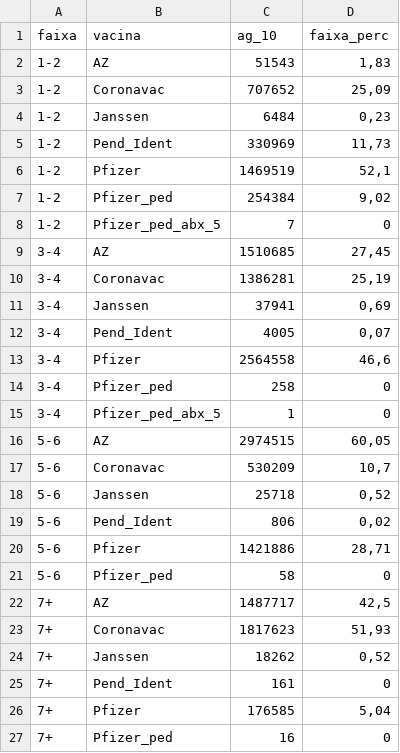
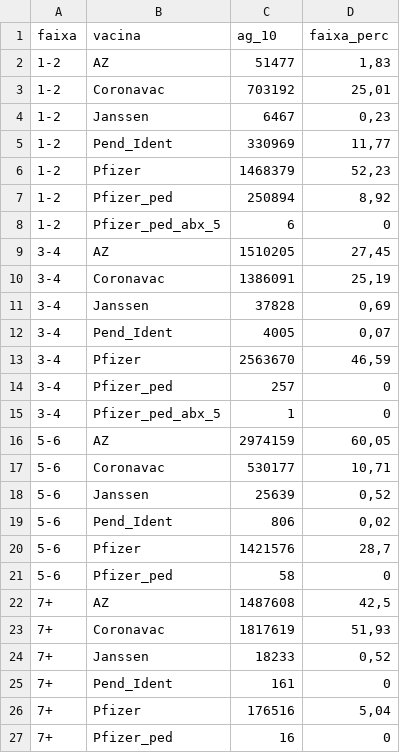
Before and after one commit to emanoelpereira/modelo-endemia, a CSV file: DATA/Vacinas_Dados/resumvacinMG.csv, drawn as a sheet.

```diff
--- a/DATA/Vacinas_Dados/resumvacinMG.csv
+++ b/DATA/Vacinas_Dados/resumvacinMG.csv
@@ -1,27 +1,27 @@
 "faixa";"vacina";"ag_10";"faixa_perc"
-"1-2";"AZ";51543;1,83
-"1-2";"Coronavac";707652;25,09
-"1-2";"Janssen";6484;0,23
-"1-2";"Pend_Ident";330969;11,73
-"1-2";"Pfizer";1469519;52,1
-"1-2";"Pfizer_ped";254384;9,02
-"1-2";"Pfizer_ped_abx_5";7;0
-"3-4";"AZ";1510685;27,45
-"3-4";"Coronavac";1386281;25,19
-"3-4";"Janssen";37941;0,69
+"1-2";"AZ";51477;1,83
+"1-2";"Coronavac";703192;25,01
+"1-2";"Janssen";6467;0,23
+"1-2";"Pend_Ident";330969;11,77
+"1-2";"Pfizer";1468379;52,23
+"1-2";"Pfizer_ped";250894;8,92
+"1-2";"Pfizer_ped_abx_5";6;0
+"3-4";"AZ";1510205;27,45
+"3-4";"Coronavac";1386091;25,19
+"3-4";"Janssen";37828;0,69
 "3-4";"Pend_Ident";4005;0,07
-"3-4";"Pfizer";2564558;46,6
-"3-4";"Pfizer_ped";258;0
+"3-4";"Pfizer";2563670;46,59
+"3-4";"Pfizer_ped";257;0
 "3-4";"Pfizer_ped_abx_5";1;0
-"5-6";"AZ";2974515;60,05
-"5-6";"Coronavac";530209;10,7
-"5-6";"Janssen";25718;0,52
+"5-6";"AZ";2974159;60,05
+"5-6";"Coronavac";530177;10,71
+"5-6";"Janssen";25639;0,52
 "5-6";"Pend_Ident";806;0,02
-"5-6";"Pfizer";1421886;28,71
+"5-6";"Pfizer";1421576;28,7
 "5-6";"Pfizer_ped";58;0
-"7+";"AZ";1487717;42,5
-"7+";"Coronavac";1817623;51,93
-"7+";"Janssen";18262;0,52
+"7+";"AZ";1487608;42,5
+"7+";"Coronavac";1817619;51,93
+"7+";"Janssen";18233;0,52
 "7+";"Pend_Ident";161;0
-"7+";"Pfizer";176585;5,04
+"7+";"Pfizer";176516;5,04
 "7+";"Pfizer_ped";16;0
```
Also changed, not shown: DATA/Vacinas_Dados/resumvacinAM.csv, DATA/Vacinas_Dados/resumvacinBA.csv, 21 other files.
